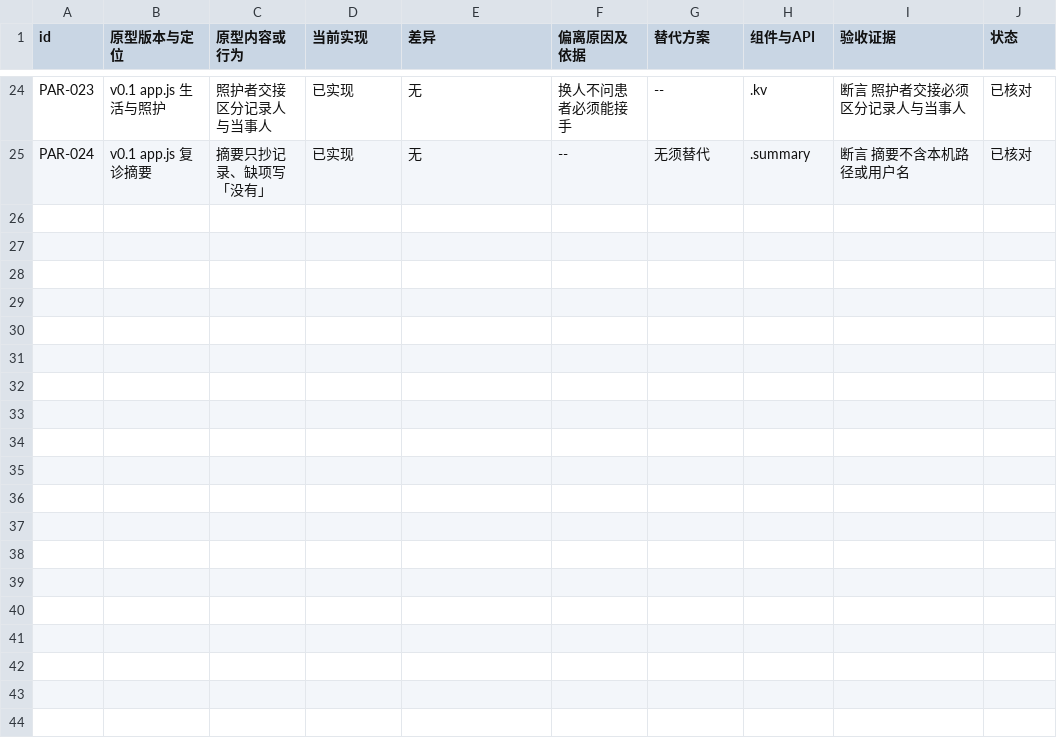
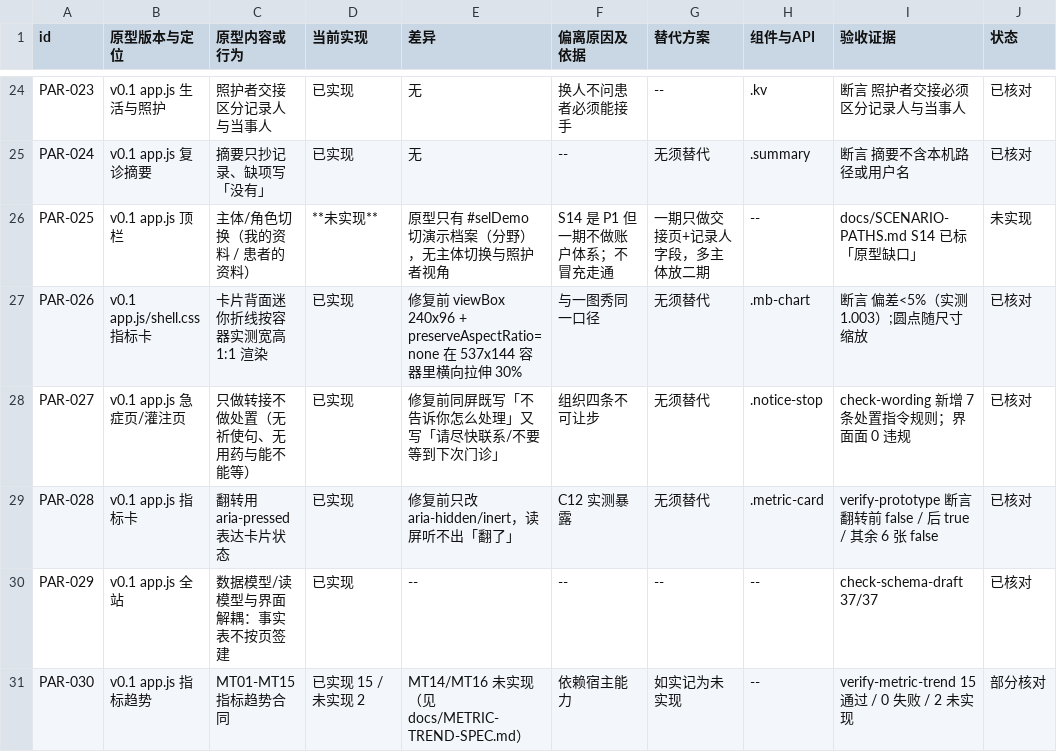
Before and after one commit to xyb-openharness-dsh-plugins/bladder-workbench, a CSV file: docs/PARITY.csv, drawn as a sheet; only a part is shown, gaps mark what is left out; the diff names each change by its address in the sheet, - before the commit and + after, or states it on an @@ line.

Commit message:
fix: 处置独立审查剩余高危项（#1 #4 #5 #7 #8 #10）
- #1 hash 失效：以磁盘为准重算并回写（源文件由脚本生成，不再手写）
- #4 SPEC 用了不存在的表名：ADR-02 / 实体清单 / M01 字段改为实际三表
  line_selections / staging_assertions / pathology_findings，AC-04 落点同步。
  三表拆分优于原 diagnosis_assertion 单表：分野、分期、病理形态是三件事，
  合并后「同时有临床分期与病理分期」只能挤进自由文本，版本链也无处落
- #5 MT 结果无落点：ACCEPTANCE 新增 ACC-36（15/15，另 2 条如实记未实现），
  PARITY.csv 新增 PAR-030
- #7 E4 挂 E1 来源：S07 / FEATURE-INVENTORY FI-019 / SCHEMA.md 同改标
  （BT-16-01/02/03 只是术式比例指标，不含生活向内容）
- #8 S14 在原型里走不通：SCENARIO-PATHS S14 删掉不成立的切换器说法、
  标「原型缺口」，§5 补条目；PARITY PAR-025 状态记未实现 ——
  一期倾向只做交接页+记录人字段，多主体账户体系放二期，
  不在原型阶段提前引入权限模型
- #10 探针恒真：见上一提交（表级 CHECK + 6 条反向探针）

DESIGN-REVIEW.md 高优先级 10 条处置列全部填写，逐条给证据。
自检：155/155 · 12/12 · 15/15(2 未实现) · 37/37 · 文案双面 0

```diff
--- a/docs/PARITY.csv
+++ b/docs/PARITY.csv
+row 26: PAR-025 | v0.1 app.js 顶栏 | 主体/角色切换（我的资料 / 患者的资料） | **未实现** | 原型只有 #selDemo 切演示档案（分野），无主体切换与照护者视角 | S14 是 P1 但一期不做账户体系；不冒充走通 | 一期只做交接页+记录人字段，多主体放二期 | -- | docs/SCENARIO-PATHS.md S14 已标「原型缺口」 | 未实现
+row 27: PAR-026 | v0.1 app.js/shell.css 指标卡 | 卡片背面迷你折线按容器实测宽高 1:1 渲染 | 已实现 | 修复前 viewBox 240x96 + preserveAspectRatio=none 在 537x144 容器里横向拉伸 30% | 与一图秀同一口径 | 无须替代 | .mb-chart | 断言 偏差<5%（实测 1.003）;圆点随尺寸缩放 | 已核对
+row 28: PAR-027 | v0.1 app.js 急症页/灌注页 | 只做转接不做处置（无祈使句、无用药与能不能等） | 已实现 | 修复前同屏既写「不告诉你怎么处理」又写「请尽快联系/不要等到下次门诊」 | 组织四条不可让步 | 无须替代 | .notice-stop | check-wording 新增 7 条处置指令规则；界面面 0 违规 | 已核对
+row 29: PAR-028 | v0.1 app.js 指标卡 | 翻转用 aria-pressed 表达卡片状态 | 已实现 | 修复前只改 aria-hidden/inert，读屏听不出「翻了」 | C12 实测暴露 | 无须替代 | .metric-card | verify-prototype 断言 翻转前 false / 后 true / 其余 6 张 false | 已核对
+row 30: PAR-029 | v0.1 app.js 全站 | 数据模型/读模型与界面解耦：事实表不按页签建 | 已实现 | -- | -- | -- | -- | check-schema-draft 37/37 | 已核对
+row 31: PAR-030 | v0.1 app.js 指标趋势 | MT01-MT15 指标趋势合同 | 已实现 15 / 未实现 2 | MT14/MT16 未实现（见 docs/METRIC-TREND-SPEC.md） | 依赖宿主能力 | 如实记为未实现 | -- | verify-metric-trend 15 通过 / 0 失败 / 2 未实现 | 部分核对
```
Also changed, not shown: 8 other files.
